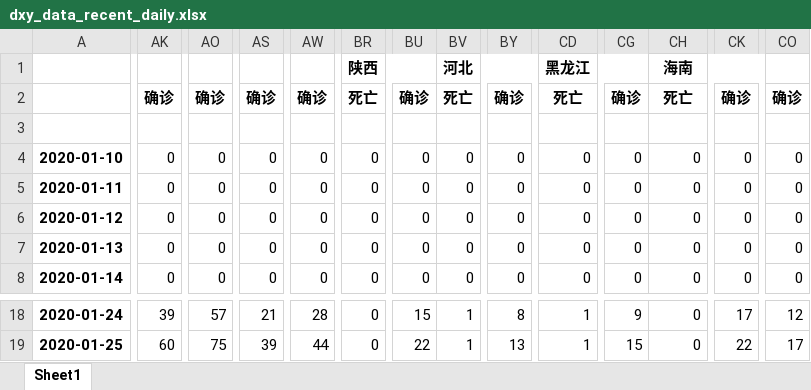
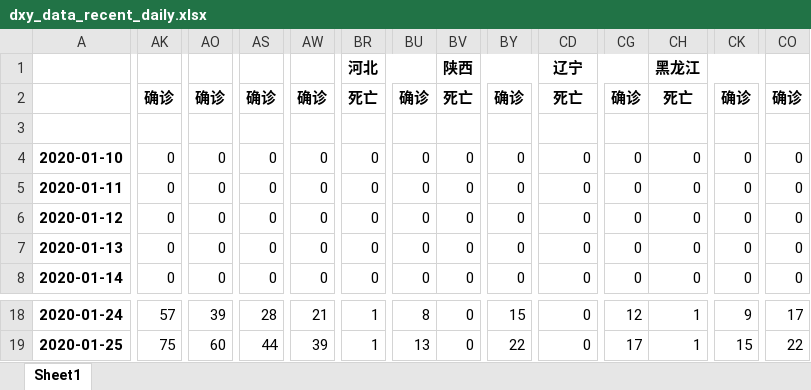
Before and after one commit to hqsh/coronavirus-analysis, an Excel workbook: data/virus/dxy_data_recent_daily.xlsx, sheet Sheet1, drawn as a sheet; only a part is shown, gaps mark what is left out; values as stored, in another font and other column widths than the file's, no borders; the diff covers the shown part only; the diff names each change by its address in the sheet, - before the commit and + after, or states it on an @@ line.

```diff
--- a/data/virus/dxy_data_recent_daily.xlsx (sheet Sheet1)
+++ b/data/virus/dxy_data_recent_daily.xlsx (sheet Sheet1)
-BR1: 陕西
+BR1: 河北
-BV1: 河北
+BV1: 陕西
-CD1: 黑龙江
+CD1: 辽宁
-CH1: 海南
+CH1: 黑龙江
-AK18: 39
+AK18: 57
-AO18: 57
+AO18: 39
-AS18: 21
+AS18: 28
-AW18: 28
+AW18: 21
-BR18:BR19: 0
+BR18:BR19: 1
-BU18: 15
+BU18: 8
-BV18:BV19: 1
+BV18:BV19: 0
-BY18: 8
+BY18: 15
-CD18:CD19: 1
+CD18:CD19: 0
-CG18: 9
+CG18: 12
-CH18:CH19: 0
+CH18:CH19: 1
-CK18: 17
+CK18: 9
-CO18: 12
+CO18: 17
-AK19: 60
+AK19: 75
-AO19: 75
+AO19: 60
-AS19: 39
+AS19: 44
-AW19: 44
+AW19: 39
-BU19: 22
+BU19: 13
-BY19: 13
+BY19: 22
-CG19: 15
+CG19: 17
-CK19: 22
+CK19: 15
-CO19: 17
+CO19: 22
```
Also changed, not shown: 1 added row and 195 edited cells elsewhere in this sheet, data/virus/dxy_data_recent.xlsx, data/virus/dxy_data_recent_daily_inc.xlsx, 36 other files.
